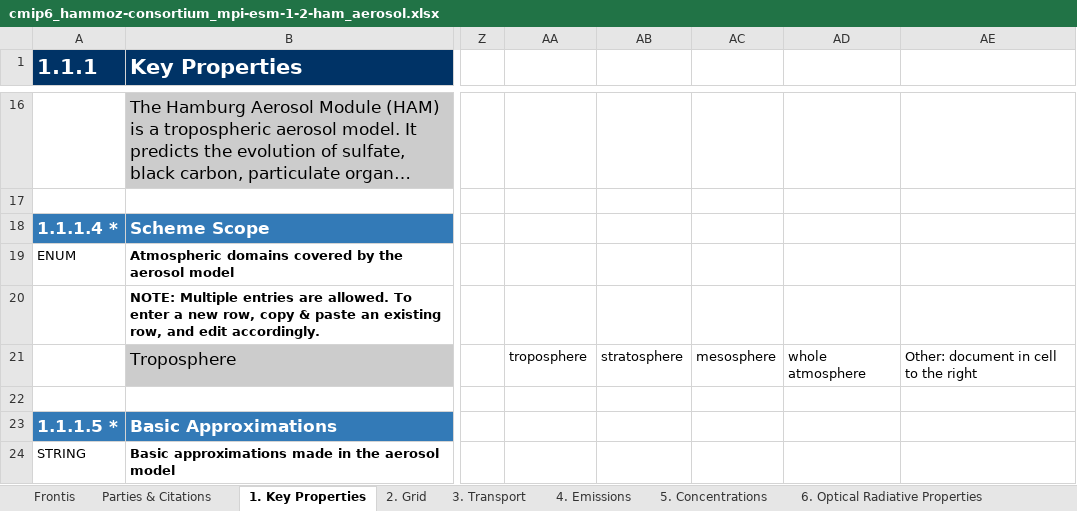
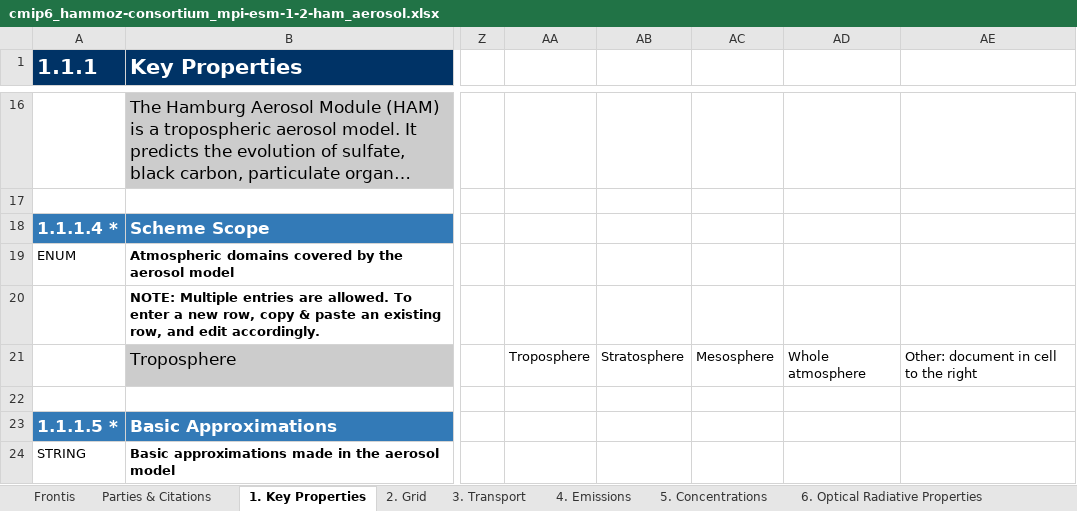
Before and after one commit to ES-DOC-INSTITUTIONAL/hammoz-consortium, an Excel workbook: cmip6/models/mpi-esm-1-2-ham/cmip6_hammoz-consortium_mpi-esm-1-2-ham_aerosol.xlsx, sheet 1. Key Properties, drawn as a sheet; only a part is shown, gaps mark what is left out; long unchanged cells end in …; values as stored, in another font and other column widths than the file's, no borders; the diff names each change by its address in the sheet, - before the commit and + after, or states it on an @@ line.

```diff
--- a/cmip6/models/mpi-esm-1-2-ham/cmip6_hammoz-consortium_mpi-esm-1-2-ham_aerosol.xlsx (sheet 1. Key Properties)
+++ b/cmip6/models/mpi-esm-1-2-ham/cmip6_hammoz-consortium_mpi-esm-1-2-ham_aerosol.xlsx (sheet 1. Key Properties)
-AA21: troposphere
+AA21: Troposphere
-AB21: stratosphere
+AB21: Stratosphere
-AC21: mesosphere
+AC21: Mesosphere
-AD21: whole atmosphere
+AD21: Whole atmosphere
```
Also changed, not shown: sheet 7. Model, sheet 6. Optical Radiative Properties, sheet Parties & Citations, sheet 3. Transport, sheet 2. Grid, cmip6/models/mpi-esm-1-2-ham/cmip6_hammoz-consortium_mpi-esm-1-2-ham_atmos.xlsx, cmip6/models/mpi-esm-1-2-ham/cmip6_hammoz-consortium_mpi-esm-1-2-ham_atmoschem.xlsx, 5 other files.
